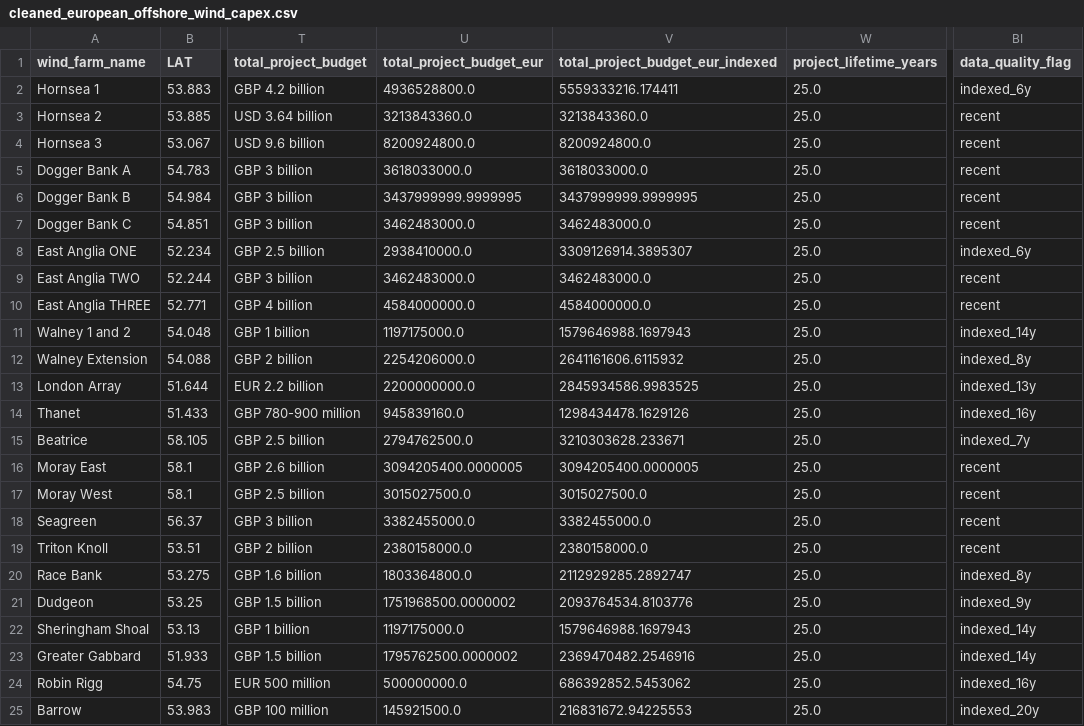
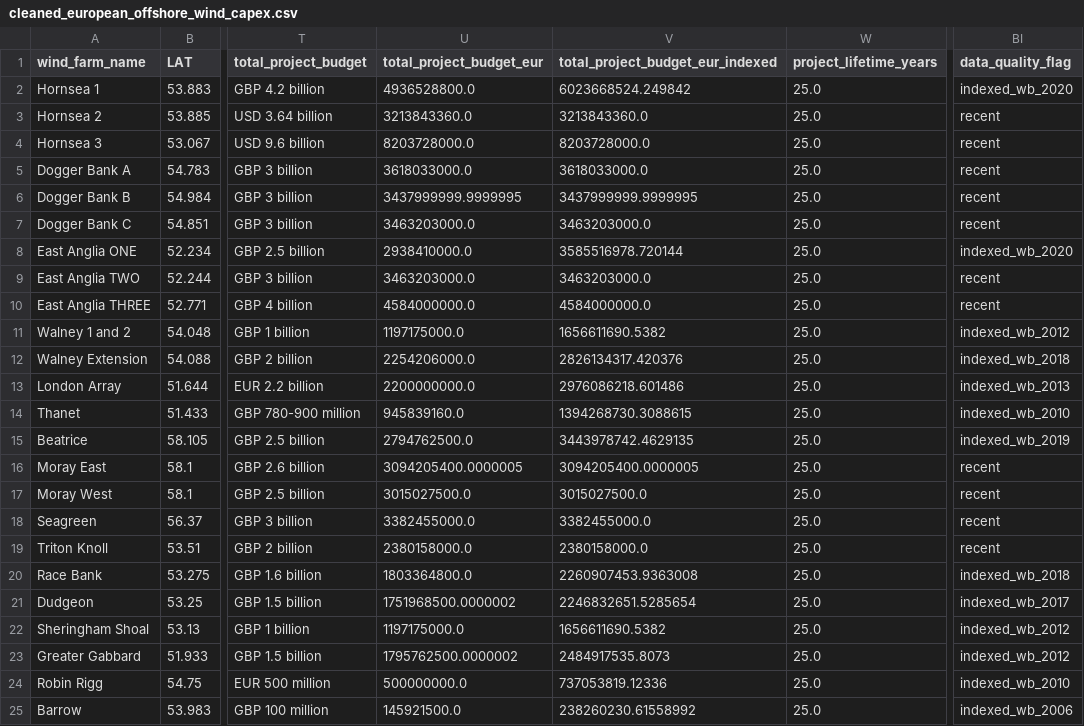
Before and after one commit to werag55/WindFarm, a CSV file: data/cleaned_european_offshore_wind_capex.csv, drawn as a sheet; only a part is shown, gaps mark what is left out; the diff covers the shown part only; the diff names each change by its address in the sheet, - before the commit and + after, or states it on an @@ line.

Commit message:
Rerun pipeline on data

```diff
--- a/data/cleaned_european_offshore_wind_capex.csv
+++ b/data/cleaned_european_offshore_wind_capex.csv
-V2 (total_project_budget_eur_indexed): 5559333216.174411
+V2 (total_project_budget_eur_indexed): 6023668524.249842
-BI2 (data_quality_flag): indexed_6y
+BI2 (data_quality_flag): indexed_wb_2020
-U4 (total_project_budget_eur): 8200924800.0
+U4 (total_project_budget_eur): 8203728000.0
-V4 (total_project_budget_eur_indexed): 8200924800.0
+V4 (total_project_budget_eur_indexed): 8203728000.0
-U7 (total_project_budget_eur): 3462483000.0
+U7 (total_project_budget_eur): 3463203000.0
-V7 (total_project_budget_eur_indexed): 3462483000.0
+V7 (total_project_budget_eur_indexed): 3463203000.0
-V8 (total_project_budget_eur_indexed): 3309126914.3895307
+V8 (total_project_budget_eur_indexed): 3585516978.720144
-BI8 (data_quality_flag): indexed_6y
+BI8 (data_quality_flag): indexed_wb_2020
-U9 (total_project_budget_eur): 3462483000.0
+U9 (total_project_budget_eur): 3463203000.0
-V9 (total_project_budget_eur_indexed): 3462483000.0
+V9 (total_project_budget_eur_indexed): 3463203000.0
-V11 (total_project_budget_eur_indexed): 1579646988.1697943
+V11 (total_project_budget_eur_indexed): 1656611690.5382
-BI11 (data_quality_flag): indexed_14y
+BI11 (data_quality_flag): indexed_wb_2012
-V12 (total_project_budget_eur_indexed): 2641161606.6115932
+V12 (total_project_budget_eur_indexed): 2826134317.420376
-BI12 (data_quality_flag): indexed_8y
+BI12 (data_quality_flag): indexed_wb_2018
-V13 (total_project_budget_eur_indexed): 2845934586.9983525
+V13 (total_project_budget_eur_indexed): 2976086218.601486
-BI13 (data_quality_flag): indexed_13y
+BI13 (data_quality_flag): indexed_wb_2013
-V14 (total_project_budget_eur_indexed): 1298434478.1629126
+V14 (total_project_budget_eur_indexed): 1394268730.3088615
-BI14 (data_quality_flag): indexed_16y
+BI14 (data_quality_flag): indexed_wb_2010
-V15 (total_project_budget_eur_indexed): 3210303628.233671
+V15 (total_project_budget_eur_indexed): 3443978742.4629135
-BI15 (data_quality_flag): indexed_7y
+BI15 (data_quality_flag): indexed_wb_2019
-V20 (total_project_budget_eur_indexed): 2112929285.2892747
+V20 (total_project_budget_eur_indexed): 2260907453.9363008
-BI20 (data_quality_flag): indexed_8y
+BI20 (data_quality_flag): indexed_wb_2018
-V21 (total_project_budget_eur_indexed): 2093764534.8103776
+V21 (total_project_budget_eur_indexed): 2246832651.5285654
-BI21 (data_quality_flag): indexed_9y
+BI21 (data_quality_flag): indexed_wb_2017
-V22 (total_project_budget_eur_indexed): 1579646988.1697943
+V22 (total_project_budget_eur_indexed): 1656611690.5382
-BI22:BI23 (data_quality_flag): indexed_14y
+BI22:BI23 (data_quality_flag): indexed_wb_2012
-V23 (total_project_budget_eur_indexed): 2369470482.2546916
+V23 (total_project_budget_eur_indexed): 2484917535.8073
-V24 (total_project_budget_eur_indexed): 686392852.5453062
+V24 (total_project_budget_eur_indexed): 737053819.12336
-BI24 (data_quality_flag): indexed_16y
+BI24 (data_quality_flag): indexed_wb_2010
-V25 (total_project_budget_eur_indexed): 216831672.94225553
+V25 (total_project_budget_eur_indexed): 238260230.61558992
-BI25 (data_quality_flag): indexed_20y
+BI25 (data_quality_flag): indexed_wb_2006
```
Also changed, not shown: 154 edited cells elsewhere in this file.
